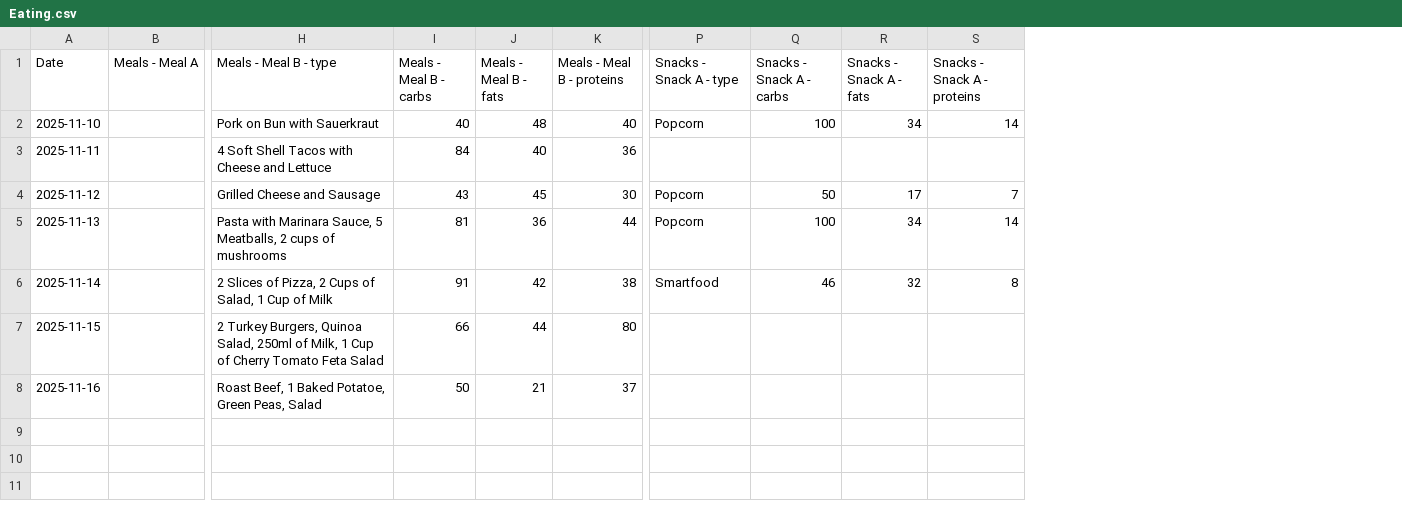
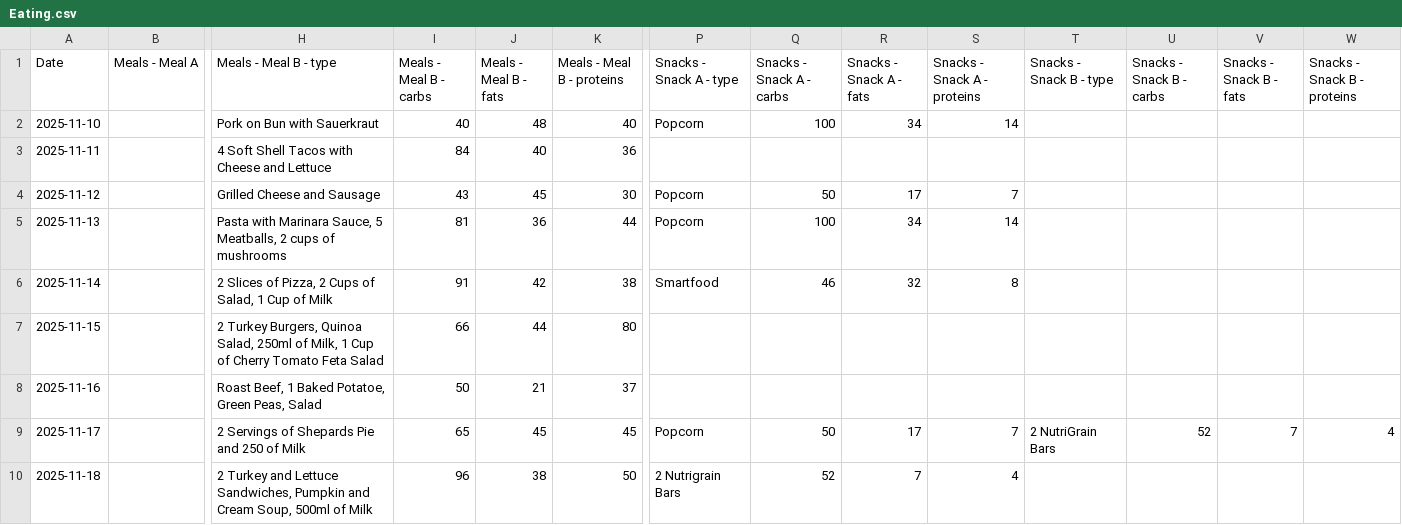
Before and after one commit to l2mcgrat/personal_data_tracking, a CSV file: data/window_data/Eating.csv, drawn as a sheet; only a part is shown, gaps mark what is left out; rows hold the shown columns only; the diff names each change by its address in the sheet, - before the commit and + after, or states it on an @@ line.

```diff
--- a/data/window_data/Eating.csv
+++ b/data/window_data/Eating.csv
+column T (Snacks - Snack B - type), empty
+column U (Snacks - Snack B - carbs), empty
+column V (Snacks - Snack B - fats), empty
+column W (Snacks - Snack B - proteins), empty
+row 9: 2025-11-17 |  | 2 Servings of Shepards Pie and 250 of Milk | 65 | 45 | 45 | Popcorn | 50 | 17 | 7 | 2 NutriGrain Bars | 52 | 7 | 4
+row 10: 2025-11-18 |  | 2 Turkey and Lettuce Sandwiches, Pumpkin and Cream Soup, 500ml of Milk | 96 | 38 | 50 | 2 Nutrigrain Bars | 52 | 7 | 4
```
Also changed, not shown: data/window_data/Coding Projects.csv, data/window_data/Learning.csv, 24 other files.
